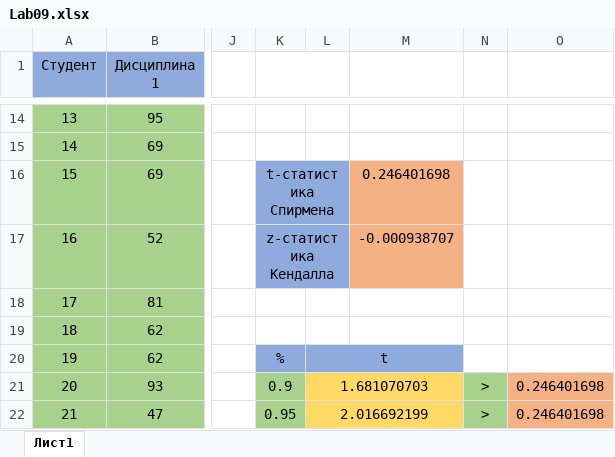
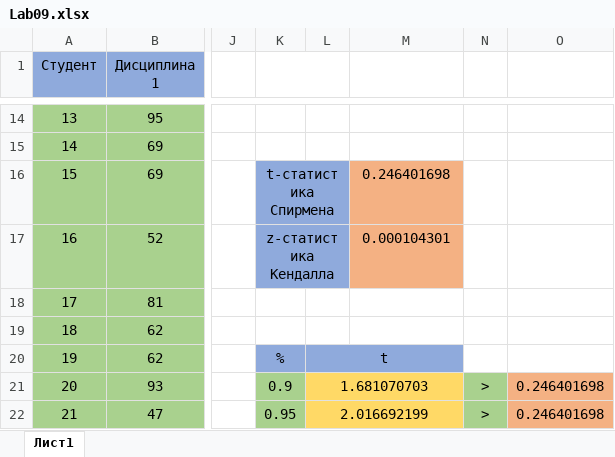
Before and after one commit to Hummel009/Data-Analysis-Statistical-Methods, an Excel workbook: Lab09.xlsx, sheet Лист1, drawn as a sheet; only a part is shown, gaps mark what is left out; values as stored, in another font and other column widths than the file's, no borders; charts and pictures not drawn; the diff covers the shown part only; the diff names each change by its address in the sheet, - before the commit and + after, or states it on an @@ line.

```diff
--- a/Lab09.xlsx (sheet Лист1)
+++ b/Lab09.xlsx (sheet Лист1)
-M17: -0.000938707
+M17: 0.000104301
```
Also changed, not shown: 1 added row, 1 removed row, 16 edited cells and cell formats elsewhere in this sheet, formulas that keep their value, Lab07-03-Мулитиколлинеарность.xlsx.
